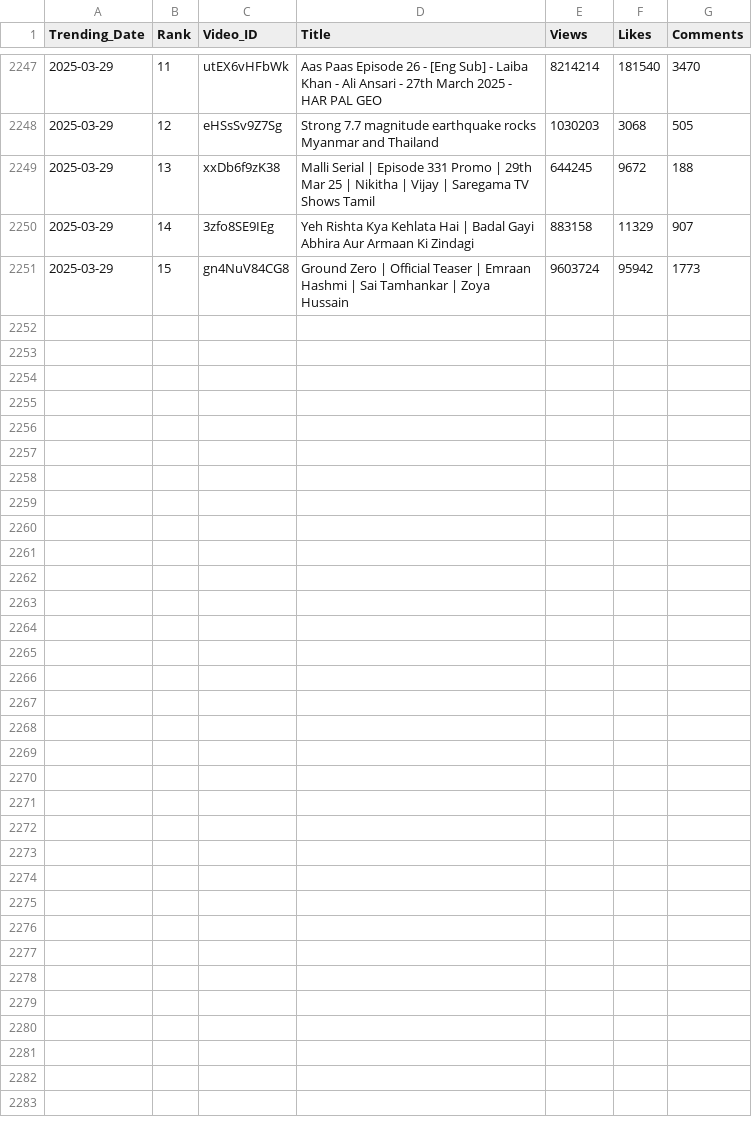
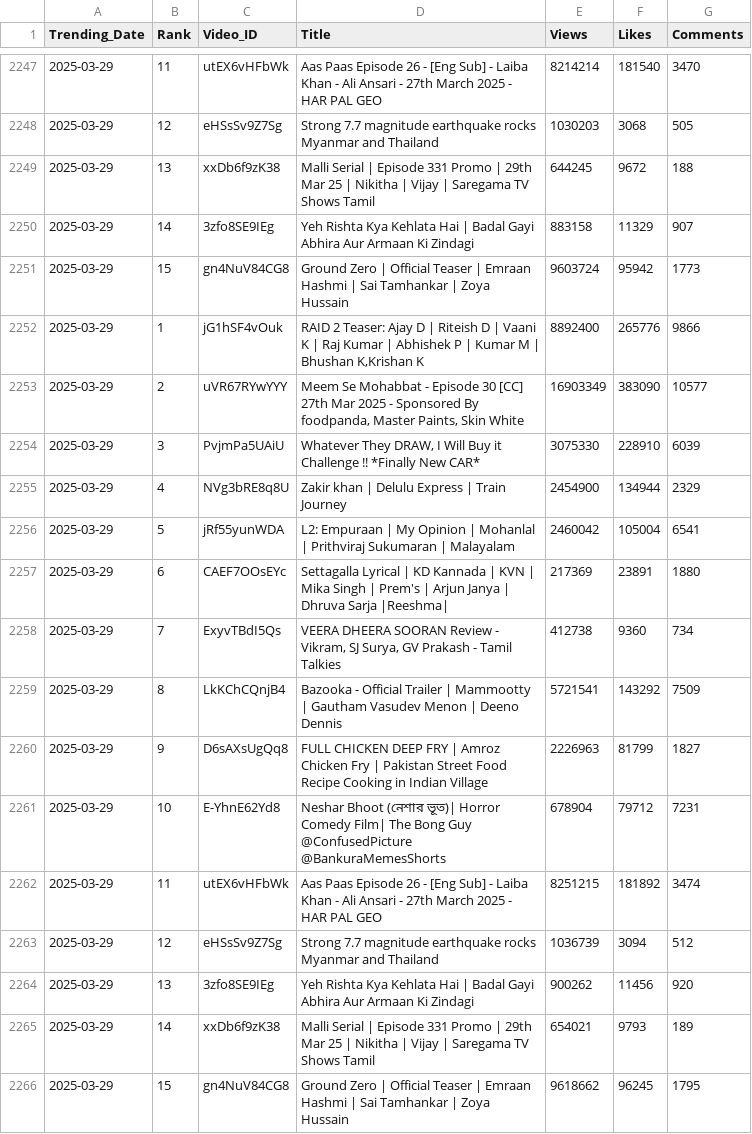
Before and after one commit to nandunanofficial/Youtube_Data_Collection, a CSV file: trending_videos.csv, drawn as a sheet; only a part is shown, gaps mark what is left out.

```diff
--- a/trending_videos.csv
+++ b/trending_videos.csv
@@ -2251 +2251,16 @@ Trending_Date,Rank,Video_ID,Title,Views,Likes,Comments
 2025-03-29,15,gn4NuV84CG8,Ground Zero | Official Teaser | Emraan Hashmi | Sai Tamhankar | Zoya Hussain,9603724,95942,1773
+2025-03-29,1,jG1hSF4vOuk,"RAID 2 Teaser: Ajay D | Riteish D | Vaani K | Raj Kumar | Abhishek P | Kumar M | Bhushan K,Krishan K",8892400,265776,9866
+2025-03-29,2,uVR67RYwYYY,"Meem Se Mohabbat - Episode 30 [CC] 27th Mar 2025 - Sponsored By foodpanda, Master Paints, Skin White",16903349,383090,10577
+2025-03-29,3,PvjmPa5UAiU,"Whatever They DRAW, I Will Buy it Challenge !! *Finally New CAR*",3075330,228910,6039
+2025-03-29,4,NVg3bRE8q8U,Zakir khan | Delulu Express | Train Journey,2454900,134944,2329
+2025-03-29,5,jRf55yunWDA,L2: Empuraan | My Opinion | Mohanlal | Prithviraj Sukumaran | Malayalam,2460042,105004,6541
+2025-03-29,6,CAEF7OOsEYc,Settagalla Lyrical | KD Kannada | KVN | Mika Singh | Prem's | Arjun Janya | Dhruva Sarja |Reeshma|,217369,23891,1880
+2025-03-29,7,ExyvTBdI5Qs,"VEERA DHEERA SOORAN Review - Vikram, SJ Surya, GV Prakash - Tamil Talkies",412738,9360,734
+2025-03-29,8,LkKChCQnjB4,Bazooka - Official Trailer | Mammootty | Gautham Vasudev Menon | Deeno Dennis,5721541,143292,7509
+2025-03-29,9,D6sAXsUgQq8,FULL CHICKEN DEEP FRY | Amroz Chicken Fry | Pakistan Street Food Recipe Cooking in Indian Village,2226963,81799,1827
+2025-03-29,10,E-YhnE62Yd8,Neshar Bhoot (নেশার ভূত)| Horror Comedy Film| The Bong Guy @ConfusedPicture @BankuraMemesShorts,678904,79712,7231
+2025-03-29,11,utEX6vHFbWk,Aas Paas Episode 26 - [Eng Sub] - Laiba Khan - Ali Ansari - 27th March 2025 - HAR PAL GEO,8251215,181892,3474
+2025-03-29,12,eHSsSv9Z7Sg,Strong 7.7 magnitude earthquake rocks Myanmar and Thailand,1036739,3094,512
+2025-03-29,13,3zfo8SE9IEg,Yeh Rishta Kya Kehlata Hai | Badal Gayi Abhira Aur Armaan Ki Zindagi,900262,11456,920
+2025-03-29,14,xxDb6f9zK38,Malli Serial | Episode 331 Promo | 29th Mar 25 | Nikitha | Vijay | Saregama TV Shows Tamil,654021,9793,189
+2025-03-29,15,gn4NuV84CG8,Ground Zero | Official Teaser | Emraan Hashmi | Sai Tamhankar | Zoya Hussain,9618662,96245,1795
```
